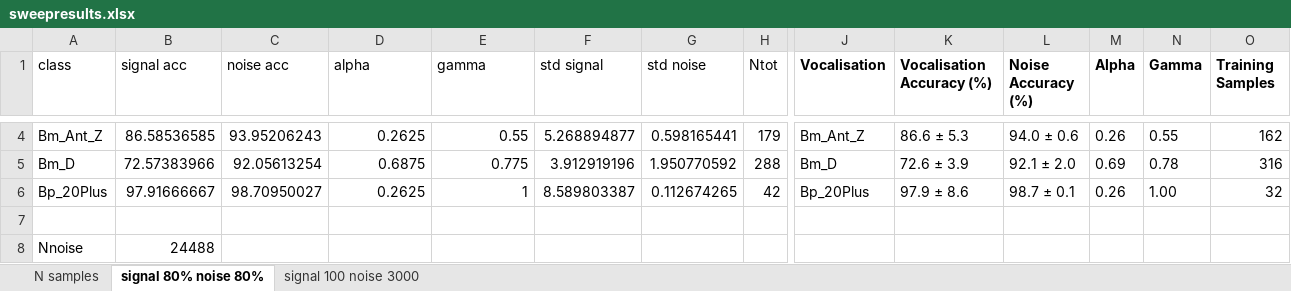
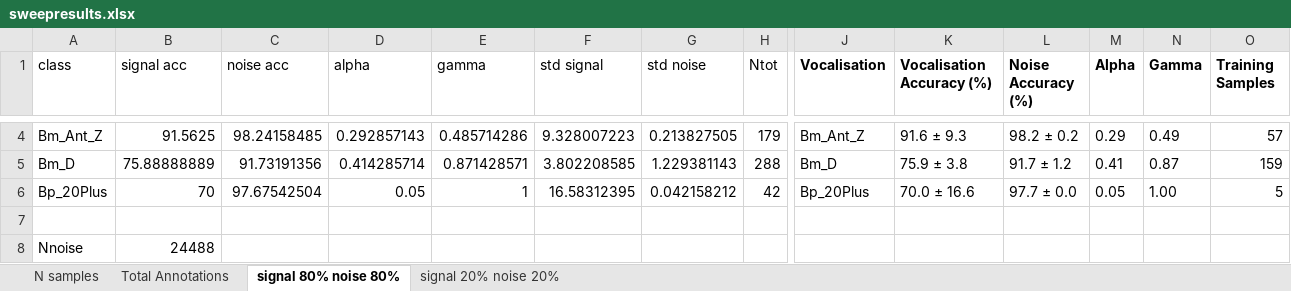
Before and after one commit to marcorad/phd, an Excel workbook: sweepresults/sweepresults.xlsx, sheet signal 80% noise 80%, drawn as a sheet; only a part is shown, gaps mark what is left out; values as stored, in another font and other column widths than the file's, no borders; the diff covers the shown part only; the diff names each change by its address in the sheet, - before the commit and + after, or states it on an @@ line.

```diff
--- a/sweepresults/sweepresults.xlsx (sheet signal 80% noise 80%)
+++ b/sweepresults/sweepresults.xlsx (sheet signal 80% noise 80%)
-sheet tab: signal 100 noise 3000
+sheet tab: signal 20% noise 20%
+sheet tab: Total Annotations
-B4 (signal acc): 86.58536585
+B4 (signal acc): 91.5625
-C4 (noise acc): 93.95206243
+C4 (noise acc): 98.24158485
-D4 (alpha): 0.2625
+D4 (alpha): 0.292857143
-E4 (gamma): 0.55
+E4 (gamma): 0.485714286
-F4 (std signal): 5.268894877
+F4 (std signal): 9.328007223
-G4 (std noise): 0.598165441
+G4 (std noise): 0.213827505
-K4 (Vocalisation Accuracy (%)): 86.6 ± 5.3
+K4 (Vocalisation Accuracy (%)): 91.6 ± 9.3
-L4 (Noise Accuracy (%)): 94.0 ± 0.6
+L4 (Noise Accuracy (%)): 98.2 ± 0.2
-M4 (Alpha): 0.26
+M4 (Alpha): 0.29
-N4 (Gamma): 0.55
+N4 (Gamma): 0.49
-O4 (Training Samples): 162
+O4 (Training Samples): 57
-B5 (signal acc): 72.57383966
+B5 (signal acc): 75.88888889
-C5 (noise acc): 92.05613254
+C5 (noise acc): 91.73191356
-D5 (alpha): 0.6875
+D5 (alpha): 0.414285714
-E5 (gamma): 0.775
+E5 (gamma): 0.871428571
-F5 (std signal): 3.912919196
+F5 (std signal): 3.802208585
-G5 (std noise): 1.950770592
+G5 (std noise): 1.229381143
-K5 (Vocalisation Accuracy (%)): 72.6 ± 3.9
+K5 (Vocalisation Accuracy (%)): 75.9 ± 3.8
-L5 (Noise Accuracy (%)): 92.1 ± 2.0
+L5 (Noise Accuracy (%)): 91.7 ± 1.2
-M5 (Alpha): 0.69
+M5 (Alpha): 0.41
-N5 (Gamma): 0.78
+N5 (Gamma): 0.87
-O5 (Training Samples): 316
+O5 (Training Samples): 159
-B6 (signal acc): 97.91666667
+B6 (signal acc): 70
-C6 (noise acc): 98.70950027
+C6 (noise acc): 97.67542504
-D6 (alpha): 0.2625
+D6 (alpha): 0.05
-F6 (std signal): 8.589803387
+F6 (std signal): 16.58312395
-G6 (std noise): 0.112674265
+G6 (std noise): 0.042158212
-K6 (Vocalisation Accuracy (%)): 97.9 ± 8.6
+K6 (Vocalisation Accuracy (%)): 70.0 ± 16.6
-L6 (Noise Accuracy (%)): 98.7 ± 0.1
+L6 (Noise Accuracy (%)): 97.7 ± 0.0
-M6 (Alpha): 0.26
+M6 (Alpha): 0.05
-O6 (Training Samples): 32
+O6 (Training Samples): 5
```
Also changed, not shown: 22 edited cells elsewhere in this sheet, sheet signal 20% noise 20%, sheet N samples, 11 other files.
